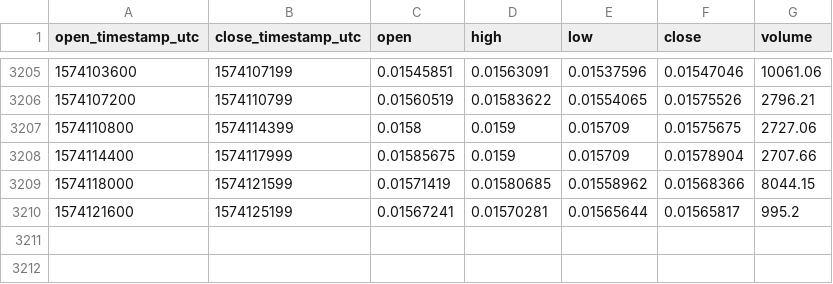
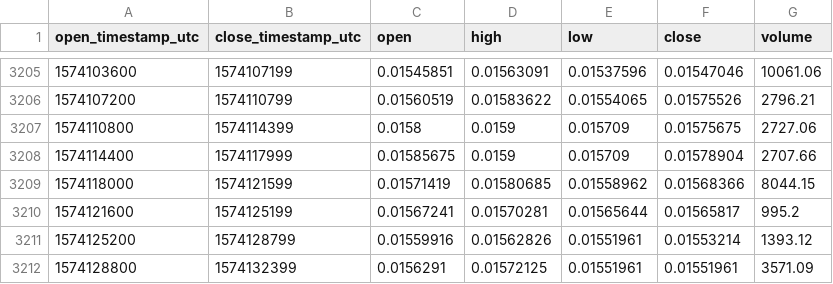
Before and after one commit to cryptobigbro/coinbasepro-LINK-ETH, a CSV file: coinbasepro-LINK-ETH-1h.csv, drawn as a sheet; only a part is shown, gaps mark what is left out; the diff names each change by its address in the sheet, - before the commit and + after, or states it on an @@ line.

Commit message:
Update OHLCV data.

```diff
--- a/coinbasepro-LINK-ETH-1h.csv
+++ b/coinbasepro-LINK-ETH-1h.csv
+row 3211: 1574125200 | 1574128799 | 0.01559916 | 0.01562826 | 0.01551961 | 0.01553214 | 1393.12
+row 3212: 1574128800 | 1574132399 | 0.0156291 | 0.01572125 | 0.01551961 | 0.01551961 | 3571.09
```
Also changed, not shown: 1 other file.
